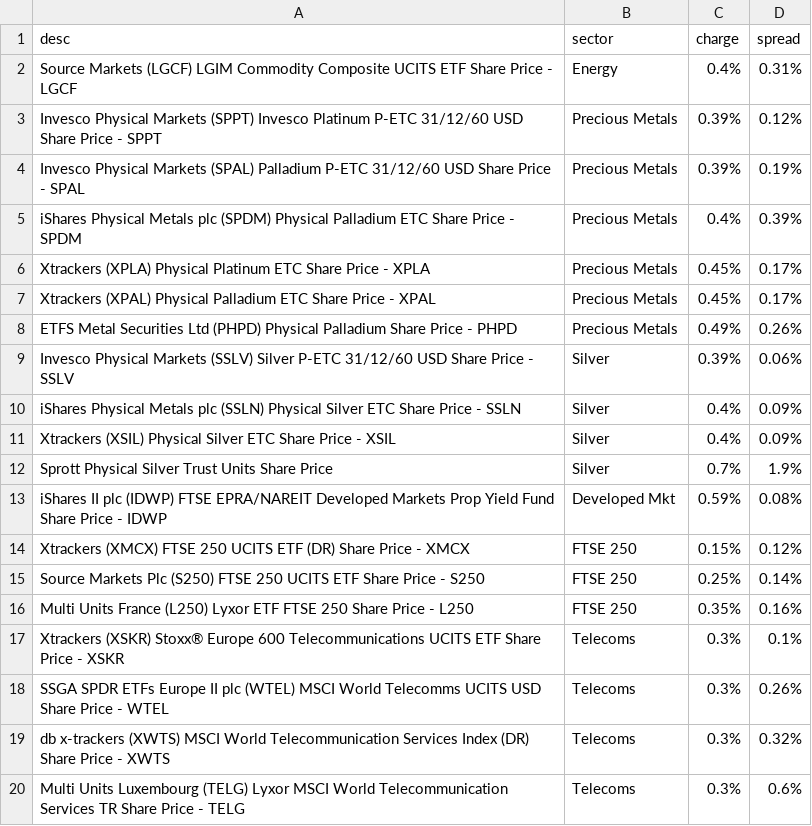
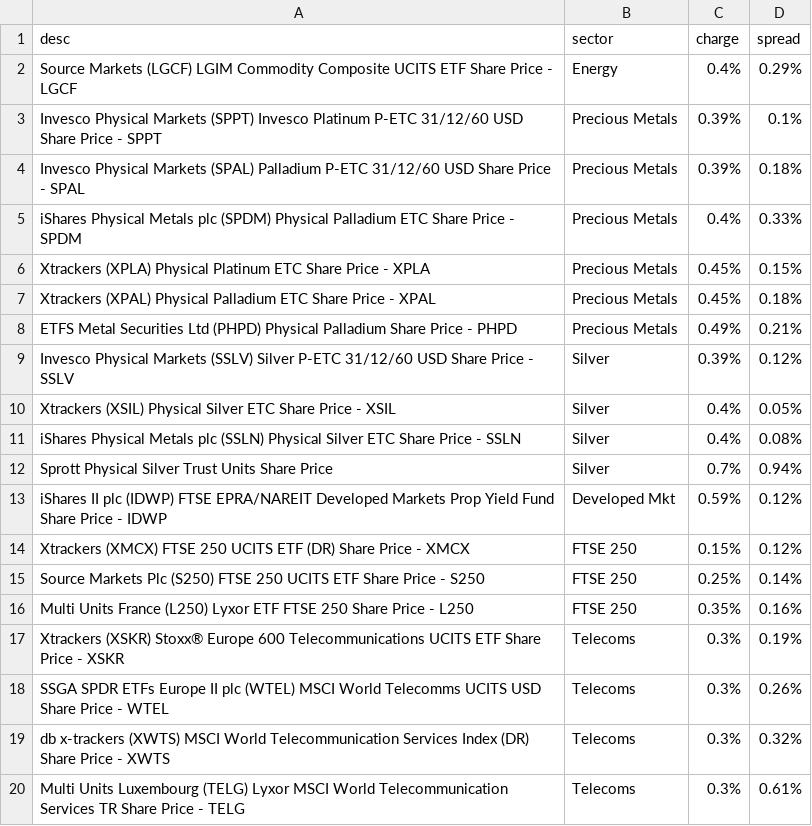
Before and after one commit to KqSMea8/picker, a CSV file: etfs.csv, drawn as a sheet.

```diff
--- a/etfs.csv
+++ b/etfs.csv
@@ -1,14 +1,14 @@
 desc,sector,charge,spread
-Source Markets (LGCF) LGIM Commodity Composite UCITS ETF Share Price - LGCF, Energy,0.4%,0.31%
-Invesco Physical Markets (SPPT) Invesco Platinum P-ETC 31/12/60 USD Share Price - SPPT, Precious Metals,0.39%,0.12%
-Invesco Physical Markets (SPAL) Palladium P-ETC 31/12/60 USD Share Price - SPAL, Precious Metals,0.39%,0.19%
-iShares Physical Metals plc (SPDM) Physical Palladium ETC Share Price - SPDM, Precious Metals,0.4%,0.39%
-Xtrackers (XPLA) Physical Platinum ETC Share Price - XPLA, Precious Metals,0.45%,0.17%
-Xtrackers (XPAL) Physical Palladium ETC Share Price - XPAL, Precious Metals,0.45%,0.17%
-ETFS Metal Securities Ltd (PHPD) Physical Palladium Share Price - PHPD, Precious Metals,0.49%,0.26%
-Invesco Physical Markets (SSLV) Silver P-ETC 31/12/60 USD Share Price - SSLV, Silver,0.39%,0.06%
-iShares Physical Metals plc (SSLN) Physical Silver ETC Share Price - SSLN, Silver,0.4%,0.09%
-Xtrackers (XSIL) Physical Silver ETC Share Price - XSIL, Silver,0.4%,0.09%
-Sprott Physical Silver Trust Units Share Price, Silver,0.7%,1.9%
-iShares II plc (IDWP) FTSE EPRA/NAREIT Developed Markets Prop Yield Fund Share Price - IDWP, Developed Mkt,0.59%,0.08%
+Source Markets (LGCF) LGIM Commodity Composite UCITS ETF Share Price - LGCF, Energy,0.4%,0.29%
+Invesco Physical Markets (SPPT) Invesco Platinum P-ETC 31/12/60 USD Share Price - SPPT, Precious Metals,0.39%,0.1%
+Invesco Physical Markets (SPAL) Palladium P-ETC 31/12/60 USD Share Price - SPAL, Precious Metals,0.39%,0.18%
+iShares Physical Metals plc (SPDM) Physical Palladium ETC Share Price - SPDM, Precious Metals,0.4%,0.33%
+Xtrackers (XPLA) Physical Platinum ETC Share Price - XPLA, Precious Metals,0.45%,0.15%
+Xtrackers (XPAL) Physical Palladium ETC Share Price - XPAL, Precious Metals,0.45%,0.18%
+ETFS Metal Securities Ltd (PHPD) Physical Palladium Share Price - PHPD, Precious Metals,0.49%,0.21%
+Invesco Physical Markets (SSLV) Silver P-ETC 31/12/60 USD Share Price - SSLV, Silver,0.39%,0.12%
+Xtrackers (XSIL) Physical Silver ETC Share Price - XSIL, Silver,0.4%,0.05%
+iShares Physical Metals plc (SSLN) Physical Silver ETC Share Price - SSLN, Silver,0.4%,0.08%
+Sprott Physical Silver Trust Units Share Price, Silver,0.7%,0.94%
+iShares II plc (IDWP) FTSE EPRA/NAREIT Developed Markets Prop Yield Fund Share Price - IDWP, Developed Mkt,0.59%,0.12%
 Xtrackers (XMCX) FTSE 250 UCITS ETF (DR) Share Price - XMCX, FTSE 250,0.15%,0.12%
@@ -16,5 +16,5 @@ Source Markets Plc (S250) FTSE 250 UCITS ETF Share Price - S250, FTSE 250,0.25%,
 Multi Units France (L250) Lyxor ETF FTSE 250 Share Price - L250, FTSE 250,0.35%,0.16%
-Xtrackers (XSKR) Stoxx® Europe 600 Telecommunications UCITS ETF Share Price - XSKR, Telecoms,0.3%,0.1%
+Xtrackers (XSKR) Stoxx® Europe 600 Telecommunications UCITS ETF Share Price - XSKR, Telecoms,0.3%,0.19%
 SSGA SPDR ETFs Europe II plc (WTEL) MSCI World Telecomms UCITS USD Share Price - WTEL, Telecoms,0.3%,0.26%
 db x-trackers (XWTS) MSCI World Telecommunication Services Index (DR) Share Price - XWTS, Telecoms,0.3%,0.32%
-Multi Units Luxembourg (TELG) Lyxor MSCI World Telecommunication Services TR Share Price - TELG, Telecoms,0.3%,0.6%
+Multi Units Luxembourg (TELG) Lyxor MSCI World Telecommunication Services TR Share Price - TELG, Telecoms,0.3%,0.61%
```
Also changed, not shown: etf_details.csv, etf_sectors.csv, 5 other files.
